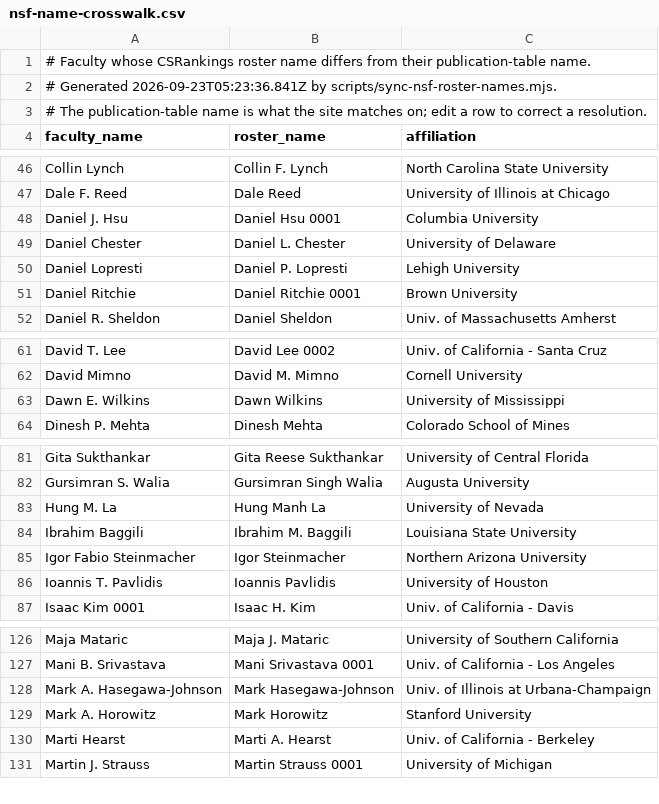
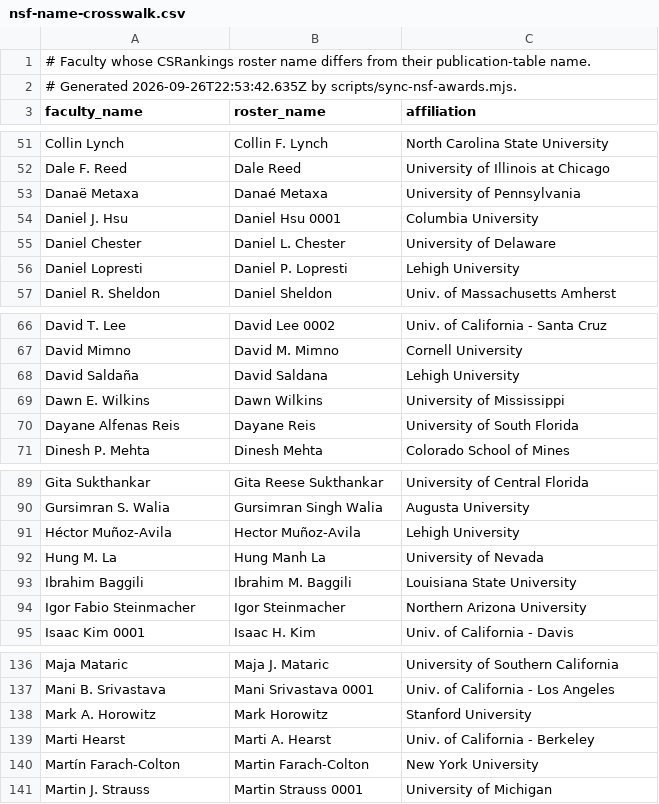
Before and after one commit to dynaroars/cspicks, a CSV file: public/nsf-name-crosswalk.csv, drawn as a sheet; only a part is shown, gaps mark what is left out; the diff covers the shown part only.

```diff
--- a/public/nsf-name-crosswalk.csv
+++ b/public/nsf-name-crosswalk.csv
@@ -1,4 +1,3 @@
 # Faculty whose CSRankings roster name differs from their publication-table name.
-# Generated 2026-09-23T05:23:36.841Z by scripts/sync-nsf-roster-names.mjs.
-# The publication-table name is what the site matches on; edit a row to correct a resolution.
+# Generated 2026-09-26T22:53:42.635Z by scripts/sync-nsf-awards.mjs.
 faculty_name,roster_name,affiliation
@@ -47,2 +52,3 @@ Collin Lynch,Collin F. Lynch,North Carolina State University
 Dale F. Reed,Dale Reed,University of Illinois at Chicago
+Danaë Metaxa,Danaé Metaxa,University of Pennsylvania
 Daniel J. Hsu,Daniel Hsu 0001,Columbia University
@@ -50,3 +56,2 @@ Daniel Chester,Daniel L. Chester,University of Delaware
 Daniel Lopresti,Daniel P. Lopresti,Lehigh University
-Daniel Ritchie,Daniel Ritchie 0001,Brown University
 Daniel R. Sheldon,Daniel Sheldon,Univ. of Massachusetts Amherst
@@ -62,3 +67,5 @@ David T. Lee,David Lee 0002,Univ. of California - Santa Cruz
 David Mimno,David M. Mimno,Cornell University
+David Saldaña,David Saldana,Lehigh University
 Dawn E. Wilkins,Dawn Wilkins,University of Mississippi
+Dayane Alfenas Reis,Dayane Reis,University of South Florida
 Dinesh P. Mehta,Dinesh Mehta,Colorado School of Mines
@@ -82,2 +90,3 @@ Gita Sukthankar,Gita Reese Sukthankar,University of Central Florida
 Gursimran S. Walia,Gursimran Singh Walia,Augusta University
+Héctor Muñoz-Avila,Hector Muñoz-Avila,Lehigh University
 Hung M. La,Hung Manh La,University of Nevada
@@ -85,3 +94,2 @@ Ibrahim Baggili,Ibrahim M. Baggili,Louisiana State University
 Igor Fabio Steinmacher,Igor Steinmacher,Northern Arizona University
-Ioannis T. Pavlidis,Ioannis Pavlidis,University of Houston
 Isaac Kim 0001,Isaac H. Kim,Univ. of California - Davis
@@ -127,5 +137,5 @@ Maja Mataric,Maja J. Mataric,University of Southern California
 Mani B. Srivastava,Mani Srivastava 0001,Univ. of California - Los Angeles
-Mark A. Hasegawa-Johnson,Mark Hasegawa-Johnson,Univ. of Illinois at Urbana-Champaign
 Mark A. Horowitz,Mark Horowitz,Stanford University
 Marti Hearst,Marti A. Hearst,Univ. of California - Berkeley
+Martín Farach-Colton,Martin Farach-Colton,New York University
 Martin J. Strauss,Martin Strauss 0001,University of Michigan
```
Also changed, not shown: 15 added rows and 2 removed rows elsewhere in this file, 1 other file.
